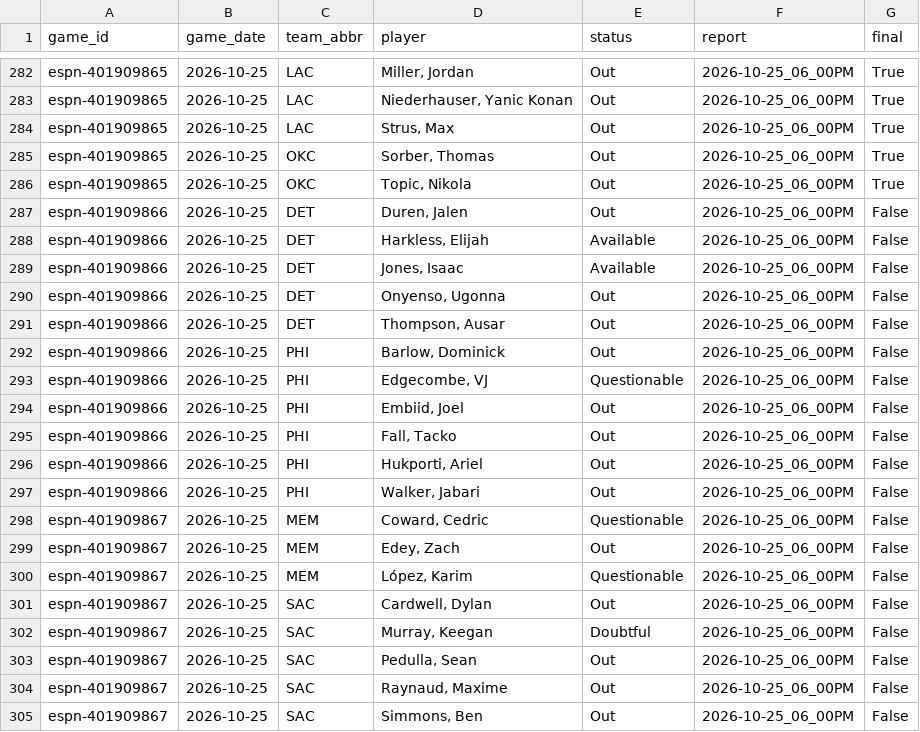
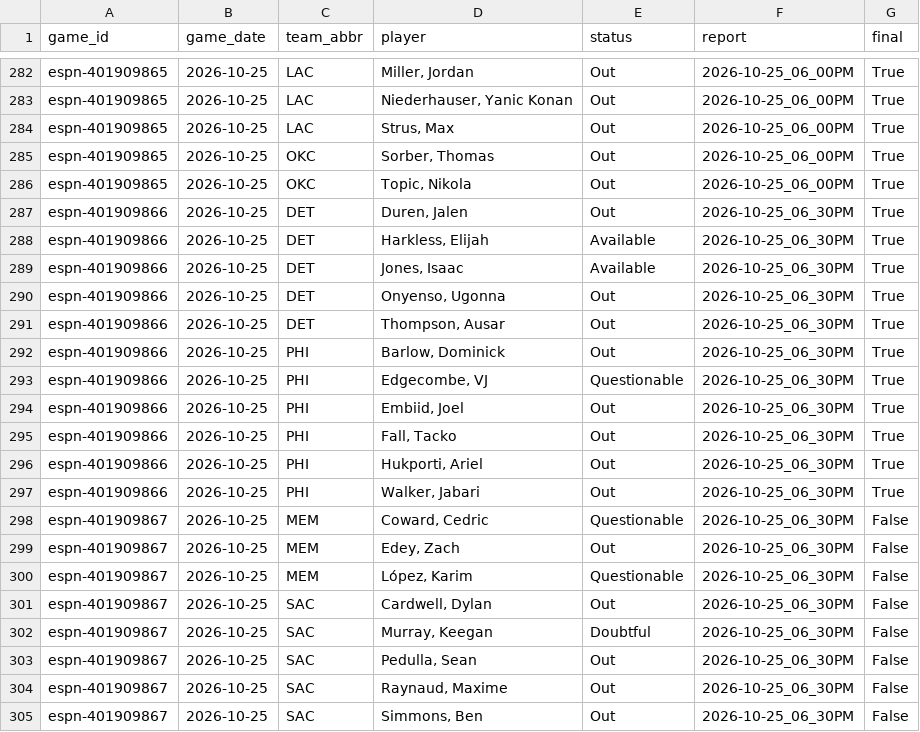
Before and after one commit to z3nsz/nba-prediction, a CSV file: live_state/listings_2026-27.csv, drawn as a sheet; only a part is shown, gaps mark what is left out.

```diff
--- a/live_state/listings_2026-27.csv
+++ b/live_state/listings_2026-27.csv
@@ -286,20 +286,20 @@ espn-401909865,2026-10-25,OKC,"Sorber, Thomas",Out,2026-10-25_06_00PM,True
 espn-401909865,2026-10-25,OKC,"Topic, Nikola",Out,2026-10-25_06_00PM,True
-espn-401909866,2026-10-25,DET,"Duren, Jalen",Out,2026-10-25_06_00PM,False
-espn-401909866,2026-10-25,DET,"Harkless, Elijah",Available,2026-10-25_06_00PM,False
-espn-401909866,2026-10-25,DET,"Jones, Isaac",Available,2026-10-25_06_00PM,False
-espn-401909866,2026-10-25,DET,"Onyenso, Ugonna",Out,2026-10-25_06_00PM,False
-espn-401909866,2026-10-25,DET,"Thompson, Ausar",Out,2026-10-25_06_00PM,False
-espn-401909866,2026-10-25,PHI,"Barlow, Dominick",Out,2026-10-25_06_00PM,False
-espn-401909866,2026-10-25,PHI,"Edgecombe, VJ",Questionable,2026-10-25_06_00PM,False
-espn-401909866,2026-10-25,PHI,"Embiid, Joel",Out,2026-10-25_06_00PM,False
-espn-401909866,2026-10-25,PHI,"Fall, Tacko",Out,2026-10-25_06_00PM,False
-espn-401909866,2026-10-25,PHI,"Hukporti, Ariel",Out,2026-10-25_06_00PM,False
-espn-401909866,2026-10-25,PHI,"Walker, Jabari",Out,2026-10-25_06_00PM,False
-espn-401909867,2026-10-25,MEM,"Coward, Cedric",Questionable,2026-10-25_06_00PM,False
-espn-401909867,2026-10-25,MEM,"Edey, Zach",Out,2026-10-25_06_00PM,False
-espn-401909867,2026-10-25,MEM,"López, Karim",Questionable,2026-10-25_06_00PM,False
-espn-401909867,2026-10-25,SAC,"Cardwell, Dylan",Out,2026-10-25_06_00PM,False
-espn-401909867,2026-10-25,SAC,"Murray, Keegan",Doubtful,2026-10-25_06_00PM,False
-espn-401909867,2026-10-25,SAC,"Pedulla, Sean",Out,2026-10-25_06_00PM,False
-espn-401909867,2026-10-25,SAC,"Raynaud, Maxime",Out,2026-10-25_06_00PM,False
-espn-401909867,2026-10-25,SAC,"Simmons, Ben",Out,2026-10-25_06_00PM,False
+espn-401909866,2026-10-25,DET,"Duren, Jalen",Out,2026-10-25_06_30PM,True
+espn-401909866,2026-10-25,DET,"Harkless, Elijah",Available,2026-10-25_06_30PM,True
+espn-401909866,2026-10-25,DET,"Jones, Isaac",Available,2026-10-25_06_30PM,True
+espn-401909866,2026-10-25,DET,"Onyenso, Ugonna",Out,2026-10-25_06_30PM,True
+espn-401909866,2026-10-25,DET,"Thompson, Ausar",Out,2026-10-25_06_30PM,True
+espn-401909866,2026-10-25,PHI,"Barlow, Dominick",Out,2026-10-25_06_30PM,True
+espn-401909866,2026-10-25,PHI,"Edgecombe, VJ",Questionable,2026-10-25_06_30PM,True
+espn-401909866,2026-10-25,PHI,"Embiid, Joel",Out,2026-10-25_06_30PM,True
+espn-401909866,2026-10-25,PHI,"Fall, Tacko",Out,2026-10-25_06_30PM,True
+espn-401909866,2026-10-25,PHI,"Hukporti, Ariel",Out,2026-10-25_06_30PM,True
+espn-401909866,2026-10-25,PHI,"Walker, Jabari",Out,2026-10-25_06_30PM,True
+espn-401909867,2026-10-25,MEM,"Coward, Cedric",Questionable,2026-10-25_06_30PM,False
+espn-401909867,2026-10-25,MEM,"Edey, Zach",Out,2026-10-25_06_30PM,False
+espn-401909867,2026-10-25,MEM,"López, Karim",Questionable,2026-10-25_06_30PM,False
+espn-401909867,2026-10-25,SAC,"Cardwell, Dylan",Out,2026-10-25_06_30PM,False
+espn-401909867,2026-10-25,SAC,"Murray, Keegan",Doubtful,2026-10-25_06_30PM,False
+espn-401909867,2026-10-25,SAC,"Pedulla, Sean",Out,2026-10-25_06_30PM,False
+espn-401909867,2026-10-25,SAC,"Raynaud, Maxime",Out,2026-10-25_06_30PM,False
+espn-401909867,2026-10-25,SAC,"Simmons, Ben",Out,2026-10-25_06_30PM,False
```
Also changed, not shown: live_state/predictions_2026-27.csv, 3 other files.
